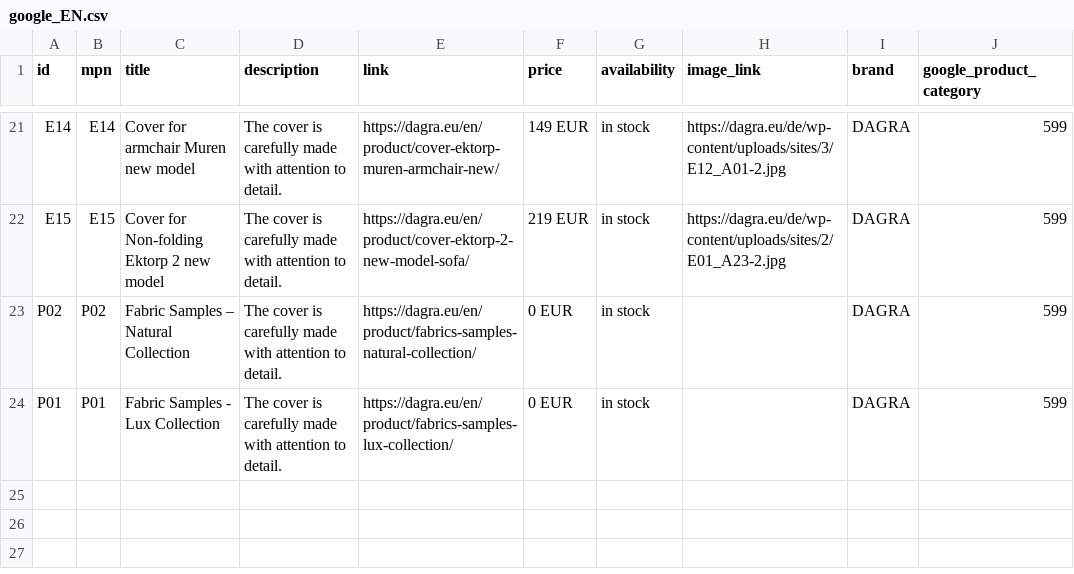
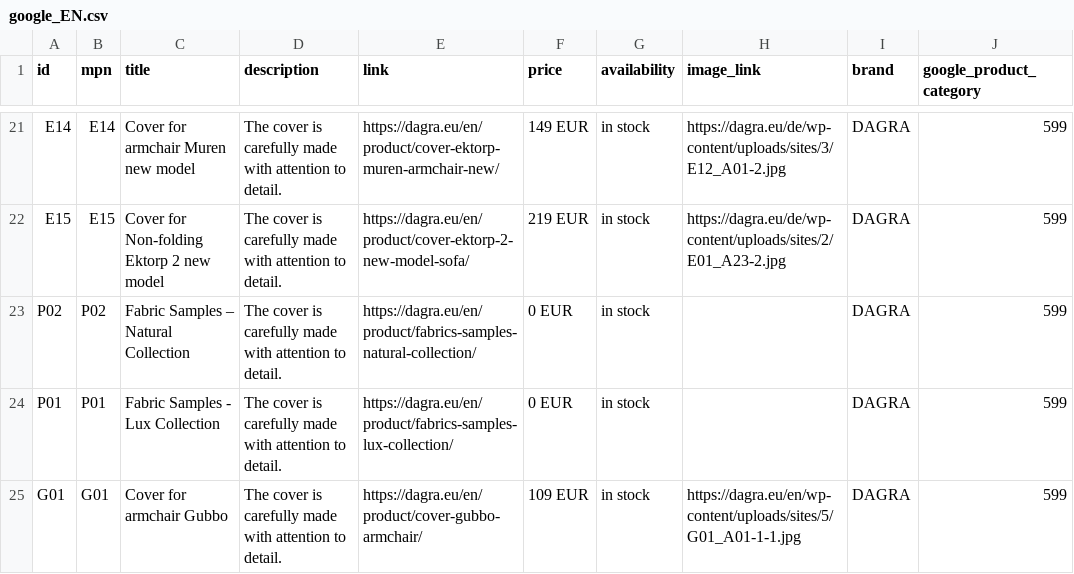
Before and after one commit to DAGRAEU/ProductFeed, a CSV file: google_EN.csv, drawn as a sheet; only a part is shown, gaps mark what is left out.

Commit message:
2024-02-08T22:37:03.025Z

```diff
--- a/google_EN.csv
+++ b/google_EN.csv
@@ -24 +24,2 @@ P02,P02,Fabric Samples – Natural Collection,The cover is carefully made with a
 P01,P01,Fabric Samples - Lux Collection,The cover is carefully made with attention to detail.,https://dagra.eu/en/product/fabrics-samples-lux-collection/,0 EUR,in stock,,DAGRA,599
+G01,G01,Cover for armchair Gubbo,The cover is carefully made with attention to detail.,https://dagra.eu/en/product/cover-gubbo-armchair/,109 EUR,in stock,https://dagra.eu/en/wp-content/uploads/sites/5/G01_A01-1-1.jpg,DAGRA,599
```
